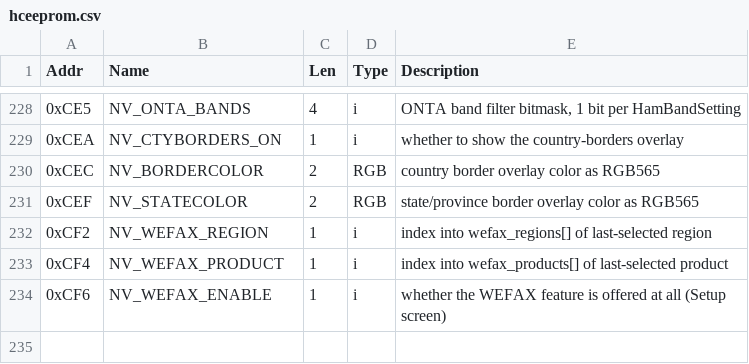
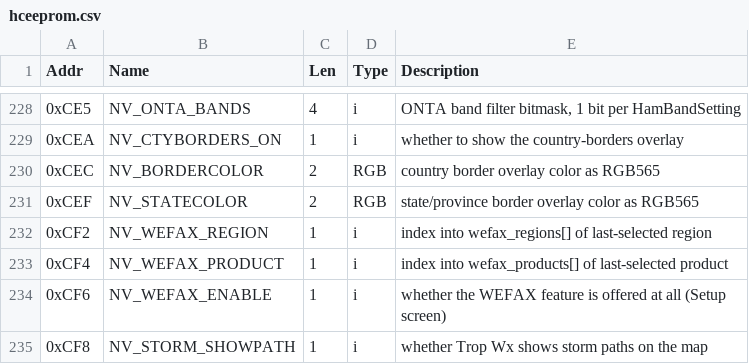
Before and after one commit to komacke/hamclock, a CSV file: doc/eeprom/hceeprom.csv, drawn as a sheet; only a part is shown, gaps mark what is left out; the diff names each change by its address in the sheet, - before the commit and + after, or states it on an @@ line.

Commit message:
Update eeprom to store trop wx preferences

```diff
--- a/doc/eeprom/hceeprom.csv
+++ b/doc/eeprom/hceeprom.csv
+row 235: 0xCF8 | NV_STORM_SHOWPATH | 1 | i | whether Trop Wx shows storm paths on the map
```
Also changed, not shown: 2 other files.
